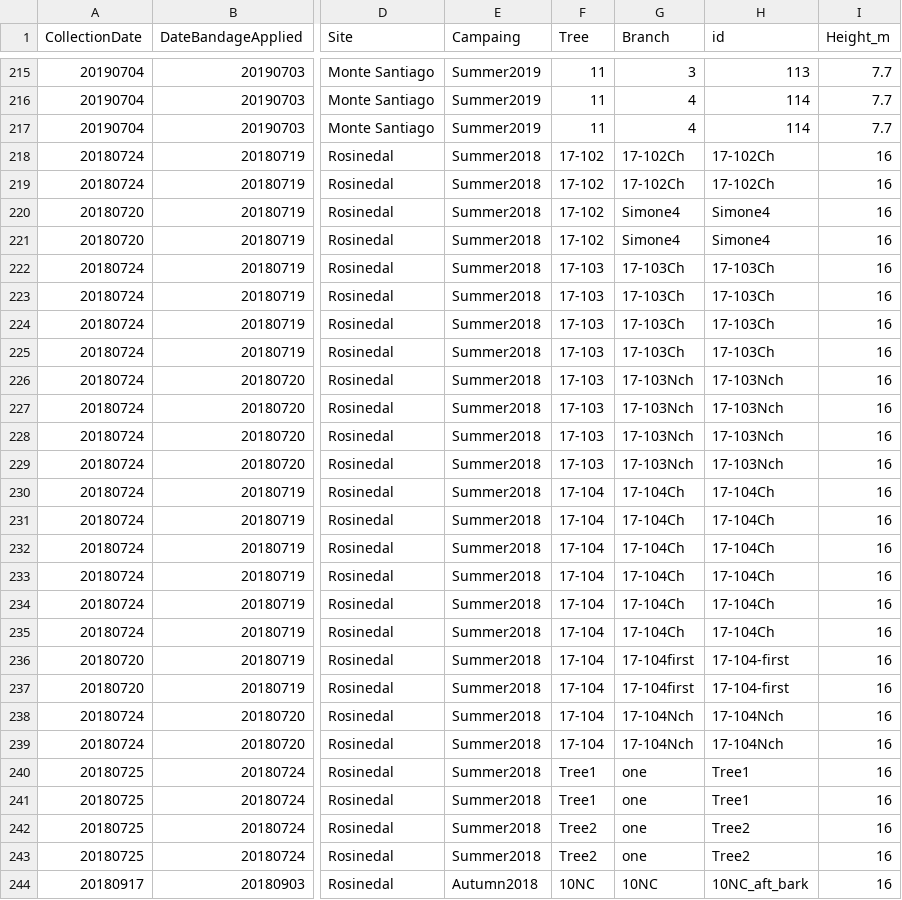
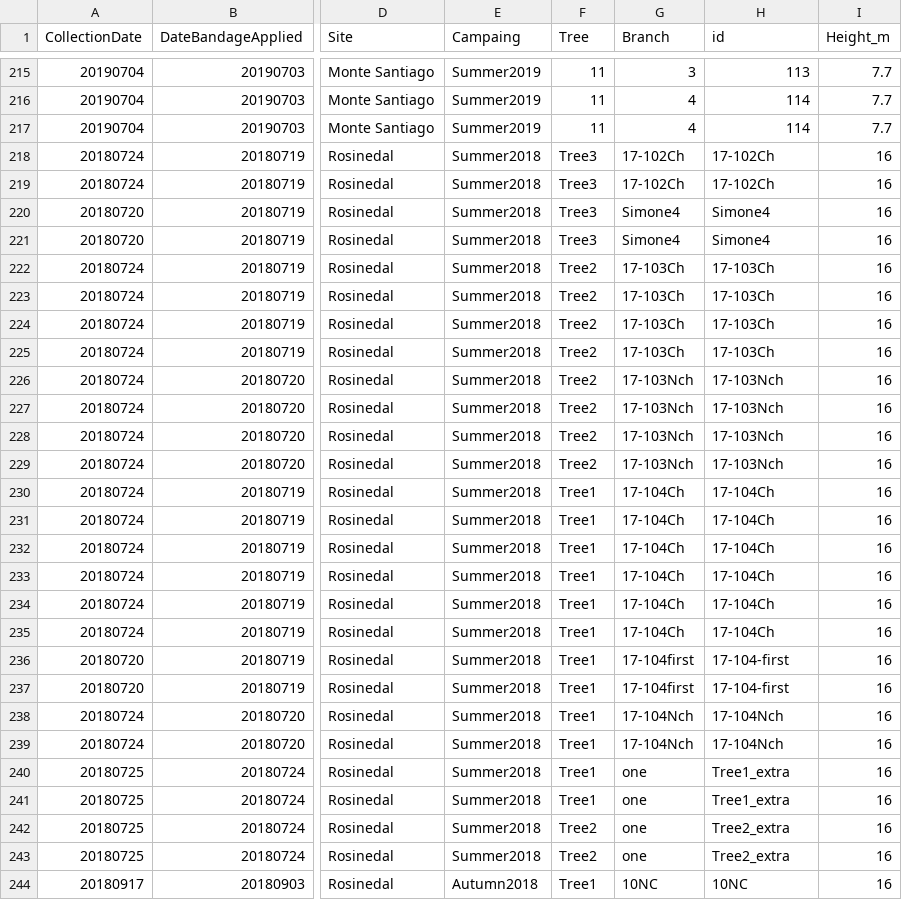
Before and after one commit to TerefiGimeno/bark, a CSV file: barkData/field_labelling.csv, drawn as a sheet; only a part is shown, gaps mark what is left out; the diff covers the shown part only; the diff names each change by its address in the sheet, - before the commit and + after, or states it on an @@ line.

```diff
--- a/barkData/field_labelling.csv
+++ b/barkData/field_labelling.csv
-F218:F221 (Tree): 17-102
+F218:F221 (Tree): Tree3
-F222:F229 (Tree): 17-103
+F222:F229 (Tree): Tree2
-F230:F239 (Tree): 17-104
+F230:F239 (Tree): Tree1
-H240:H241 (id): Tree1
+H240:H241 (id): Tree1_extra
-H242:H243 (id): Tree2
+H242:H243 (id): Tree2_extra
-F244 (Tree): 10NC
+F244 (Tree): Tree1
-H244 (id): 10NC_aft_bark
+H244 (id): 10NC
```
Also changed, not shown: 46 edited cells elsewhere in this file, 3 other files.
